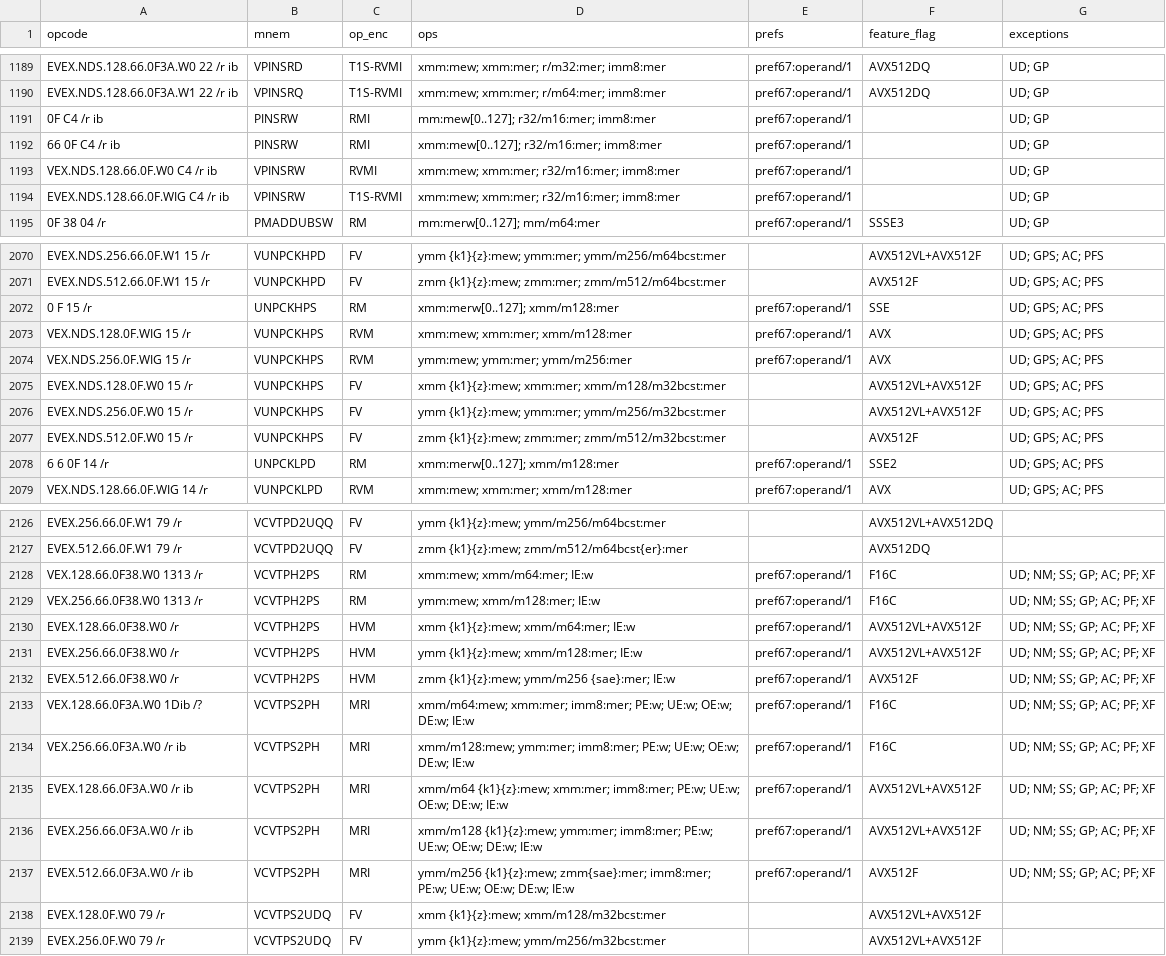
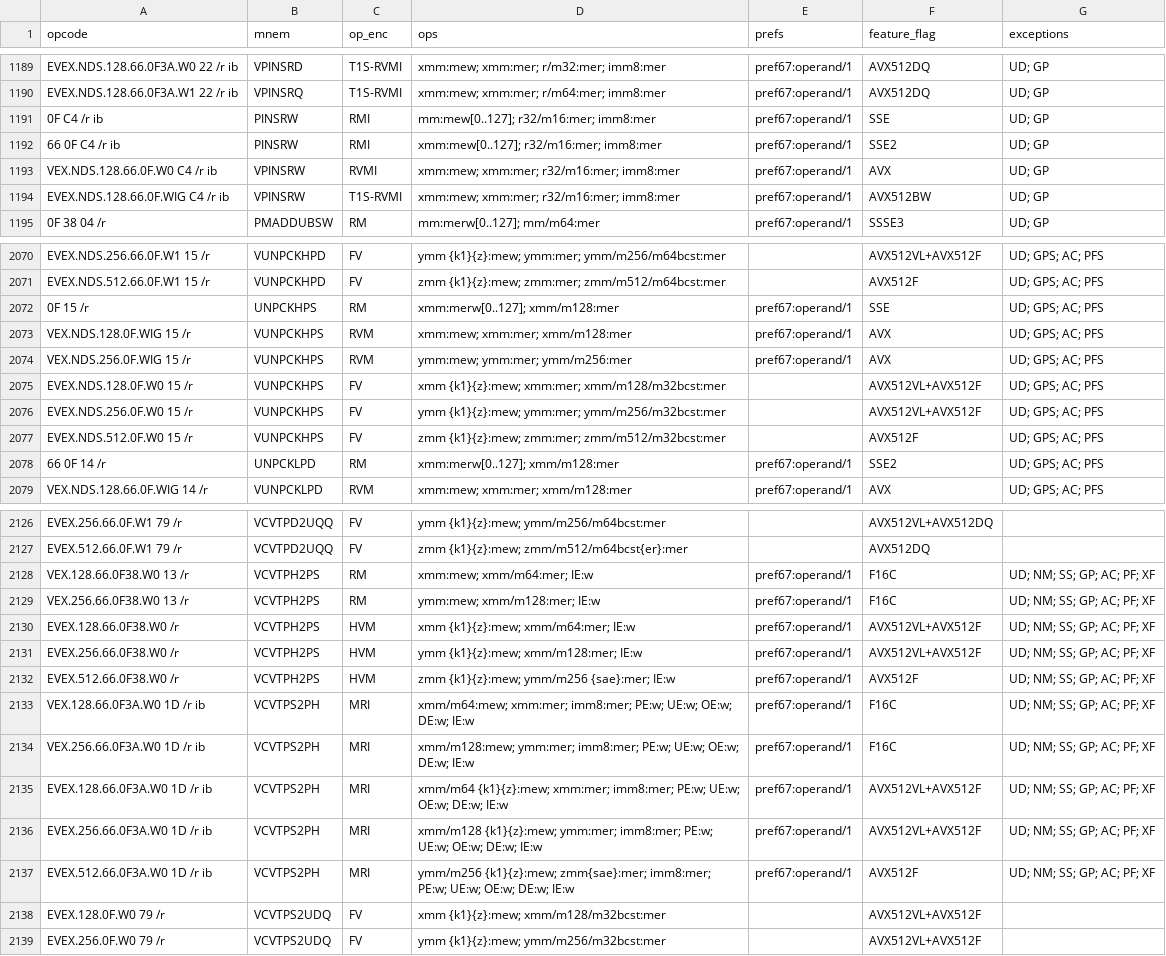
Before and after one commit to evoasm/evoasm-gen, a CSV file: data/tables/x64.csv, drawn as a sheet; only a part is shown, gaps mark what is left out.

Commit message:
Table fixes

```diff
--- a/data/tables/x64.csv
+++ b/data/tables/x64.csv
@@ -1190,6 +1190,6 @@ EVEX.NDS.128.66.0F3A.W0 22 /r ib,VPINSRD,T1S-RVMI,xmm:mew; xmm:mer; r/m32:mer; i
 EVEX.NDS.128.66.0F3A.W1 22 /r ib,VPINSRQ,T1S-RVMI,xmm:mew; xmm:mer; r/m64:mer; imm8:mer,pref67:operand/1,AVX512DQ,UD; GP
-0F C4 /r ib,PINSRW,RMI,mm:mew[0..127]; r32/m16:mer; imm8:mer,pref67:operand/1,,UD; GP
-66 0F C4 /r ib,PINSRW,RMI,xmm:mew[0..127]; r32/m16:mer; imm8:mer,pref67:operand/1,,UD; GP
-VEX.NDS.128.66.0F.W0 C4 /r ib,VPINSRW,RVMI,xmm:mew; xmm:mer; r32/m16:mer; imm8:mer,pref67:operand/1,,UD; GP
-EVEX.NDS.128.66.0F.WIG C4 /r ib,VPINSRW,T1S-RVMI,xmm:mew; xmm:mer; r32/m16:mer; imm8:mer,pref67:operand/1,,UD; GP
+0F C4 /r ib,PINSRW,RMI,mm:mew[0..127]; r32/m16:mer; imm8:mer,pref67:operand/1,SSE,UD; GP
+66 0F C4 /r ib,PINSRW,RMI,xmm:mew[0..127]; r32/m16:mer; imm8:mer,pref67:operand/1,SSE2,UD; GP
+VEX.NDS.128.66.0F.W0 C4 /r ib,VPINSRW,RVMI,xmm:mew; xmm:mer; r32/m16:mer; imm8:mer,pref67:operand/1,AVX,UD; GP
+EVEX.NDS.128.66.0F.WIG C4 /r ib,VPINSRW,T1S-RVMI,xmm:mew; xmm:mer; r32/m16:mer; imm8:mer,pref67:operand/1,AVX512BW,UD; GP
 0F 38 04 /r,PMADDUBSW,RM,mm:merw[0..127]; mm/m64:mer,pref67:operand/1,SSSE3,UD; GP
@@ -2071,3 +2071,3 @@ EVEX.NDS.256.66.0F.W1 15 /r,VUNPCKHPD,FV,ymm {k1}{z}:mew; ymm:mer; ymm/m256/m64b
 EVEX.NDS.512.66.0F.W1 15 /r,VUNPCKHPD,FV,zmm {k1}{z}:mew; zmm:mer; zmm/m512/m64bcst:mer,,AVX512F,UD; GPS; AC; PFS
-0 F 15 /r,UNPCKHPS,RM,xmm:merw[0..127]; xmm/m128:mer,pref67:operand/1,SSE,UD; GPS; AC; PFS
+0F 15 /r,UNPCKHPS,RM,xmm:merw[0..127]; xmm/m128:mer,pref67:operand/1,SSE,UD; GPS; AC; PFS
 VEX.NDS.128.0F.WIG 15 /r,VUNPCKHPS,RVM,xmm:mew; xmm:mer; xmm/m128:mer,pref67:operand/1,AVX,UD; GPS; AC; PFS
@@ -2077,3 +2077,3 @@ EVEX.NDS.256.0F.W0 15 /r,VUNPCKHPS,FV,ymm {k1}{z}:mew; ymm:mer; ymm/m256/m32bcst
 EVEX.NDS.512.0F.W0 15 /r,VUNPCKHPS,FV,zmm {k1}{z}:mew; zmm:mer; zmm/m512/m32bcst:mer,,AVX512F,UD; GPS; AC; PFS
-6 6 0F 14 /r,UNPCKLPD,RM,xmm:merw[0..127]; xmm/m128:mer,pref67:operand/1,SSE2,UD; GPS; AC; PFS
+66 0F 14 /r,UNPCKLPD,RM,xmm:merw[0..127]; xmm/m128:mer,pref67:operand/1,SSE2,UD; GPS; AC; PFS
 VEX.NDS.128.66.0F.WIG 14 /r,VUNPCKLPD,RVM,xmm:mew; xmm:mer; xmm/m128:mer,pref67:operand/1,AVX,UD; GPS; AC; PFS
@@ -2127,4 +2127,4 @@ EVEX.256.66.0F.W1 79 /r,VCVTPD2UQQ,FV,ymm {k1}{z}:mew; ymm/m256/m64bcst:mer,,AVX
 EVEX.512.66.0F.W1 79 /r,VCVTPD2UQQ,FV,zmm {k1}{z}:mew; zmm/m512/m64bcst{er}:mer,,AVX512DQ,
-VEX.128.66.0F38.W0 1313 /r,VCVTPH2PS,RM,xmm:mew; xmm/m64:mer; IE:w,pref67:operand/1,F16C,UD; NM; SS; GP; AC; PF; XF
-VEX.256.66.0F38.W0 1313 /r,VCVTPH2PS,RM,ymm:mew; xmm/m128:mer; IE:w,pref67:operand/1,F16C,UD; NM; SS; GP; AC; PF; XF
+VEX.128.66.0F38.W0 13 /r,VCVTPH2PS,RM,xmm:mew; xmm/m64:mer; IE:w,pref67:operand/1,F16C,UD; NM; SS; GP; AC; PF; XF
+VEX.256.66.0F38.W0 13 /r,VCVTPH2PS,RM,ymm:mew; xmm/m128:mer; IE:w,pref67:operand/1,F16C,UD; NM; SS; GP; AC; PF; XF
 EVEX.128.66.0F38.W0 /r,VCVTPH2PS,HVM,xmm {k1}{z}:mew; xmm/m64:mer; IE:w,pref67:operand/1,AVX512VL+AVX512F,UD; NM; SS; GP; AC; PF; XF
@@ -2132,7 +2132,7 @@ EVEX.256.66.0F38.W0 /r,VCVTPH2PS,HVM,ymm {k1}{z}:mew; xmm/m128:mer; IE:w,pref67:
 EVEX.512.66.0F38.W0 /r,VCVTPH2PS,HVM,zmm {k1}{z}:mew; ymm/m256 {sae}:mer; IE:w,pref67:operand/1,AVX512F,UD; NM; SS; GP; AC; PF; XF
-VEX.128.66.0F3A.W0 1Dib /?,VCVTPS2PH,MRI,xmm/m64:mew; xmm:mer; imm8:mer; PE:w; UE:w; OE:w; DE:w; IE:w,pref67:operand/1,F16C,UD; NM; SS; GP; AC; PF; XF
-VEX.256.66.0F3A.W0 /r ib,VCVTPS2PH,MRI,xmm/m128:mew; ymm:mer; imm8:mer; PE:w; UE:w; OE:w; DE:w; IE:w,pref67:operand/1,F16C,UD; NM; SS; GP; AC; PF; XF
-EVEX.128.66.0F3A.W0 /r ib,VCVTPS2PH,MRI,xmm/m64 {k1}{z}:mew; xmm:mer; imm8:mer; PE:w; UE:w; OE:w; DE:w; IE:w,pref67:operand/1,AVX512VL+AVX512F,UD; NM; SS; GP; AC; PF; XF
-EVEX.256.66.0F3A.W0 /r ib,VCVTPS2PH,MRI,xmm/m128 {k1}{z}:mew; ymm:mer; imm8:mer; PE:w; UE:w; OE:w; DE:w; IE:w,pref67:operand/1,AVX512VL+AVX512F,UD; NM; SS; GP; AC; PF; XF
-EVEX.512.66.0F3A.W0 /r ib,VCVTPS2PH,MRI,ymm/m256 {k1}{z}:mew; zmm{sae}:mer; imm8:mer; PE:w; UE:w; OE:w; DE:w; IE:w,pref67:operand/1,AVX512F,UD; NM; SS; GP; AC; PF; XF
+VEX.128.66.0F3A.W0 1D /r ib,VCVTPS2PH,MRI,xmm/m64:mew; xmm:mer; imm8:mer; PE:w; UE:w; OE:w; DE:w; IE:w,pref67:operand/1,F16C,UD; NM; SS; GP; AC; PF; XF
+VEX.256.66.0F3A.W0 1D /r ib,VCVTPS2PH,MRI,xmm/m128:mew; ymm:mer; imm8:mer; PE:w; UE:w; OE:w; DE:w; IE:w,pref67:operand/1,F16C,UD; NM; SS; GP; AC; PF; XF
+EVEX.128.66.0F3A.W0 1D /r ib,VCVTPS2PH,MRI,xmm/m64 {k1}{z}:mew; xmm:mer; imm8:mer; PE:w; UE:w; OE:w; DE:w; IE:w,pref67:operand/1,AVX512VL+AVX512F,UD; NM; SS; GP; AC; PF; XF
+EVEX.256.66.0F3A.W0 1D /r ib,VCVTPS2PH,MRI,xmm/m128 {k1}{z}:mew; ymm:mer; imm8:mer; PE:w; UE:w; OE:w; DE:w; IE:w,pref67:operand/1,AVX512VL+AVX512F,UD; NM; SS; GP; AC; PF; XF
+EVEX.512.66.0F3A.W0 1D /r ib,VCVTPS2PH,MRI,ymm/m256 {k1}{z}:mew; zmm{sae}:mer; imm8:mer; PE:w; UE:w; OE:w; DE:w; IE:w,pref67:operand/1,AVX512F,UD; NM; SS; GP; AC; PF; XF
 EVEX.128.0F.W0 79 /r,VCVTPS2UDQ,FV,xmm {k1}{z}:mew; xmm/m128/m32bcst:mer,,AVX512VL+AVX512F,
```
